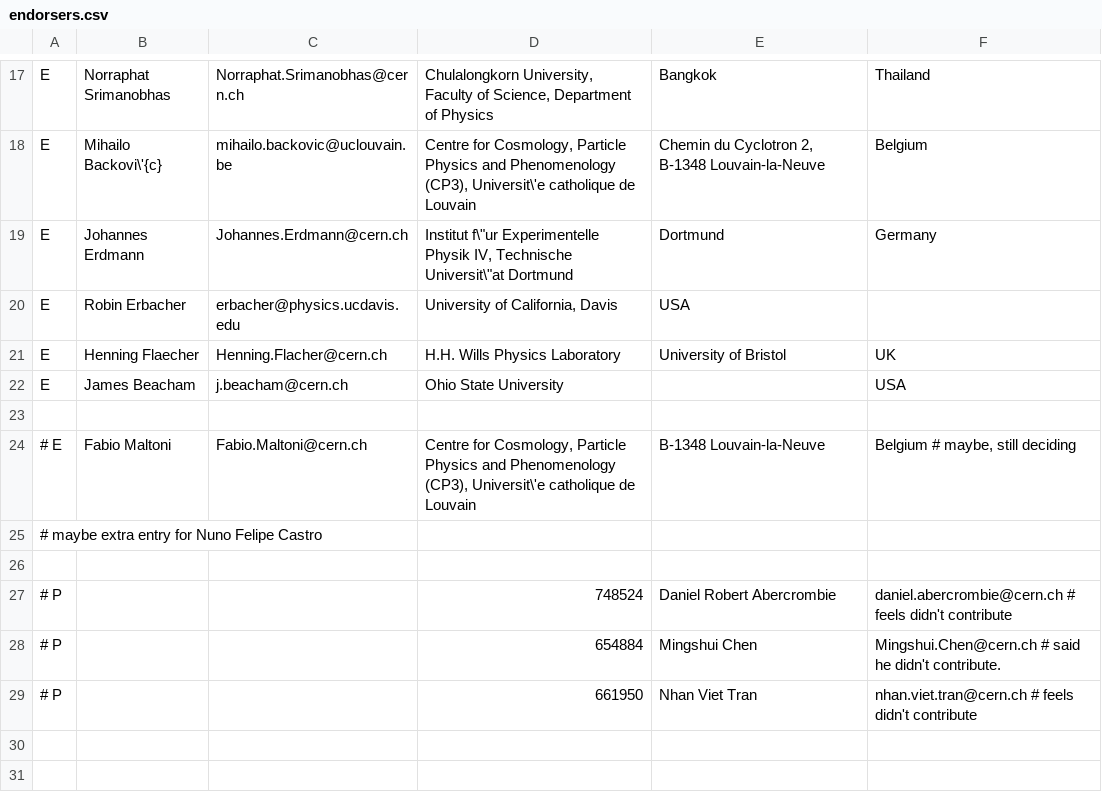
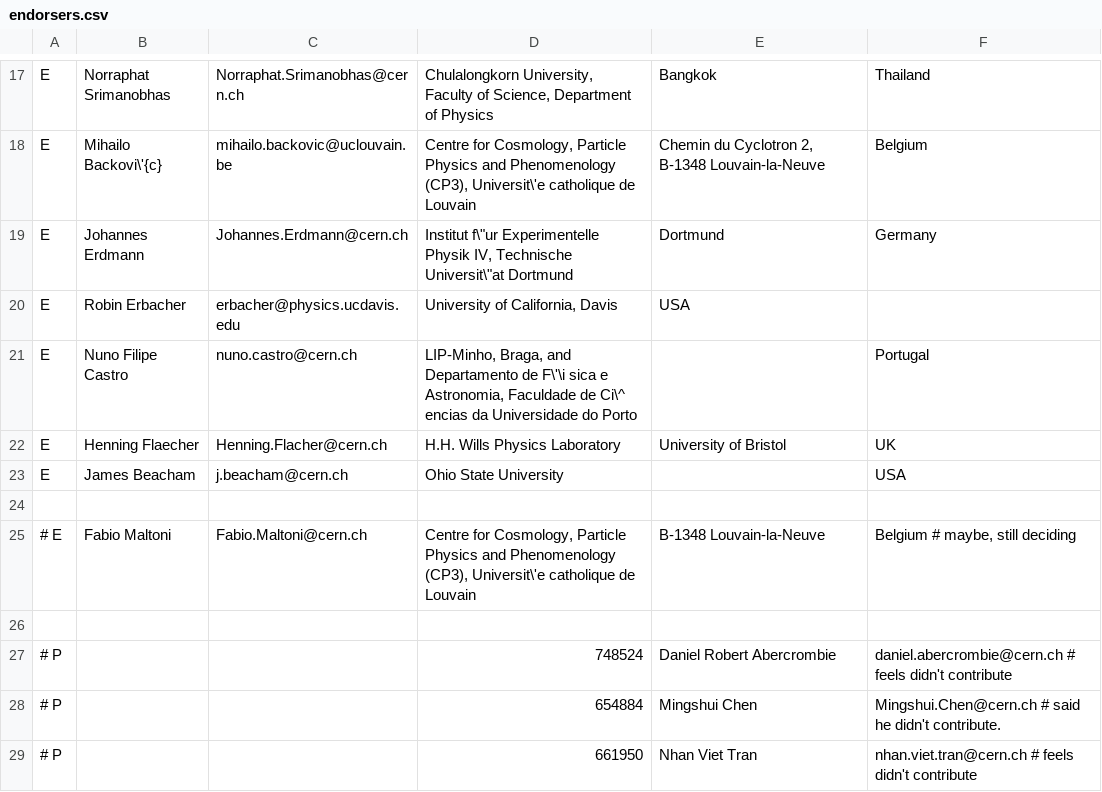
Before and after one commit to LHC-DMWG/DMF-EarlyRun2Models-whitepaper, a CSV file: doc/contributors/endorsers.csv, drawn as a sheet; only a part is shown, gaps mark what is left out.

```diff
--- a/doc/contributors/endorsers.csv
+++ b/doc/contributors/endorsers.csv
@@ -20,2 +20,3 @@ E|Johannes Erdmann|Johannes.Erdmann@cern.ch|Institut f\"ur Experimentelle Physik
 E|Robin Erbacher|erbacher@physics.ucdavis.edu|University of California, Davis|USA
+E|Nuno Filipe Castro|nuno.castro@cern.ch|LIP-Minho, Braga, and Departamento de F\'\i sica e Astronomia, Faculdade de Ci\^ encias da Universidade do Porto||Portugal
 E|Henning Flaecher|Henning.Flacher@cern.ch|H.H. Wills Physics Laboratory|University of Bristol|UK
@@ -24,3 +25,2 @@ E|James Beacham|j.beacham@cern.ch|Ohio State University||USA
 # E|Fabio Maltoni|Fabio.Maltoni@cern.ch|Centre for Cosmology, Particle Physics and Phenomenology (CP3), Universit\'e catholique de Louvain|B-1348 Louvain-la-Neuve|Belgium # maybe, still deciding
-# maybe extra entry for Nuno Felipe Castro
 
```
Also changed, not shown: doc/contributors/members-lhc-dmf-contributors.csv, doc/contributors/private-email-contributors.csv.
